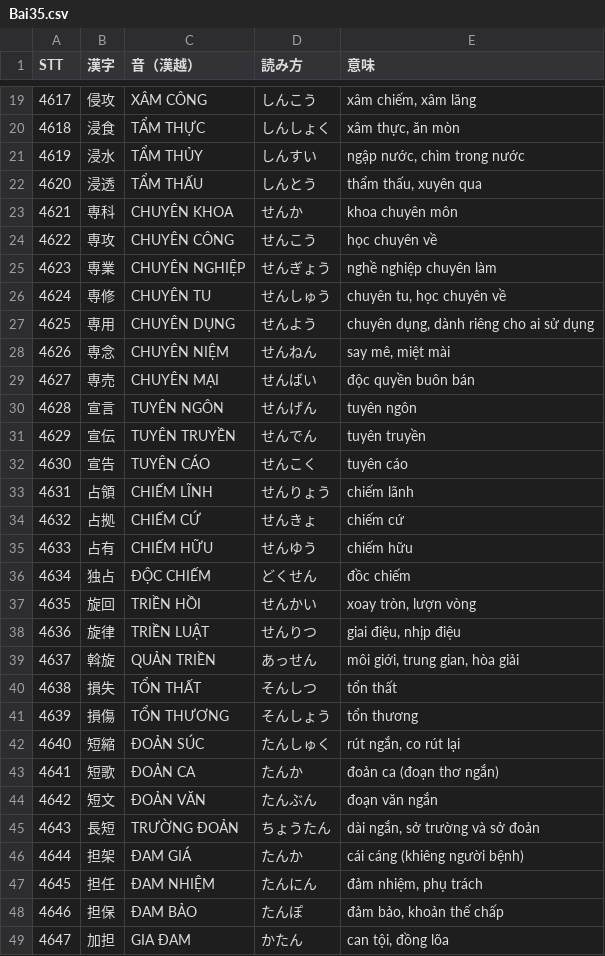
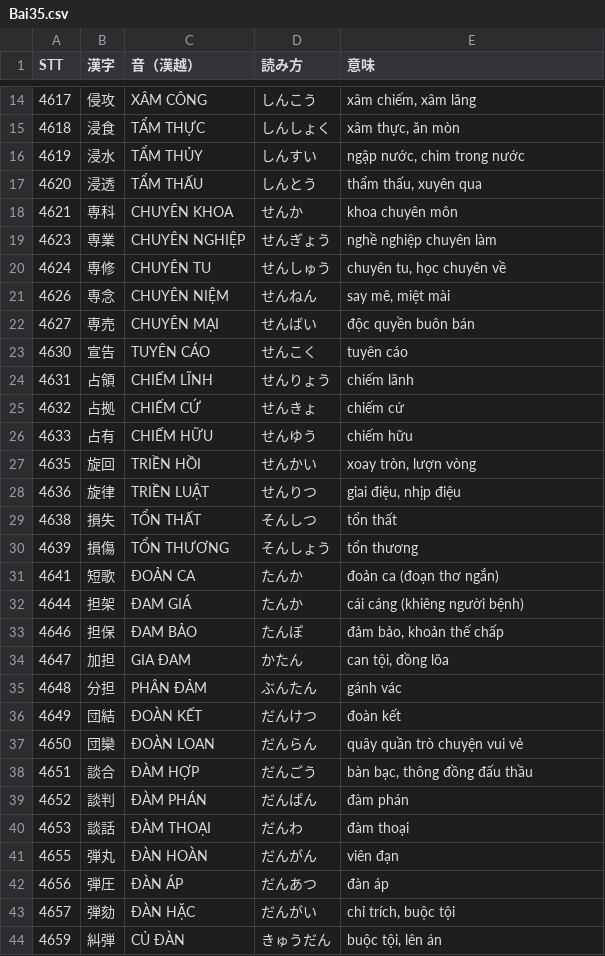
Before and after one commit to huyen2207/n1-vocab-quiz, a CSV file: data/Bai35.csv, drawn as a sheet; only a part is shown, gaps mark what is left out; the shorter side is filled out with more unchanged rows; the diff covers the shown part only; the diff names each change by its address in the sheet, - before the commit and + after, or states it on an @@ line.

```diff
--- a/data/Bai35.csv
+++ b/data/Bai35.csv
-row 24: 4622 | 専攻 | CHUYÊN CÔNG | せんこう | học chuyên về
-row 27: 4625 | 専用 | CHUYÊN DỤNG | せんよう | chuyên dụng, dành riêng cho ai sử dụng
-row 30: 4628 | 宣言 | TUYÊN NGÔN | せんげん | tuyên ngôn
-row 31: 4629 | 宣伝 | TUYÊN TRUYỀN | せんでん | tuyên truyền
-row 36: 4634 | 独占 | ĐỘC CHIẾM | どくせん | đồc chiếm
-row 39: 4637 | 斡旋 | QUẢN TRIỀN | あっせん | môi giới, trung gian, hòa giải
-row 42: 4640 | 短縮 | ĐOẢN SÚC | たんしゅく | rút ngắn, co rút lại
-row 44: 4642 | 短文 | ĐOẢN VĂN | たんぶん | đoạn văn ngắn
-row 45: 4643 | 長短 | TRƯỜNG ĐOẢN | ちょうたん | dài ngắn, sở trường và sở đoản
-row 47: 4645 | 担任 | ĐAM NHIỆM | たんにん | đảm nhiệm, phụ trách
```
Also changed, not shown: 13 removed rows elsewhere in this file, data/Bai34.csv, data/Bai36.csv, 6 other files.
